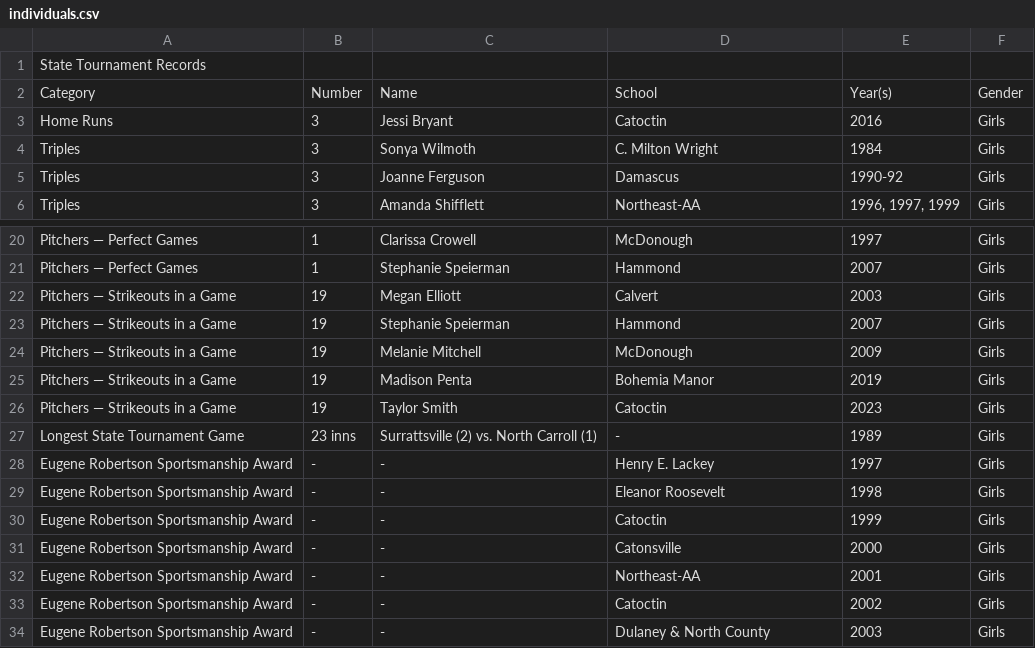
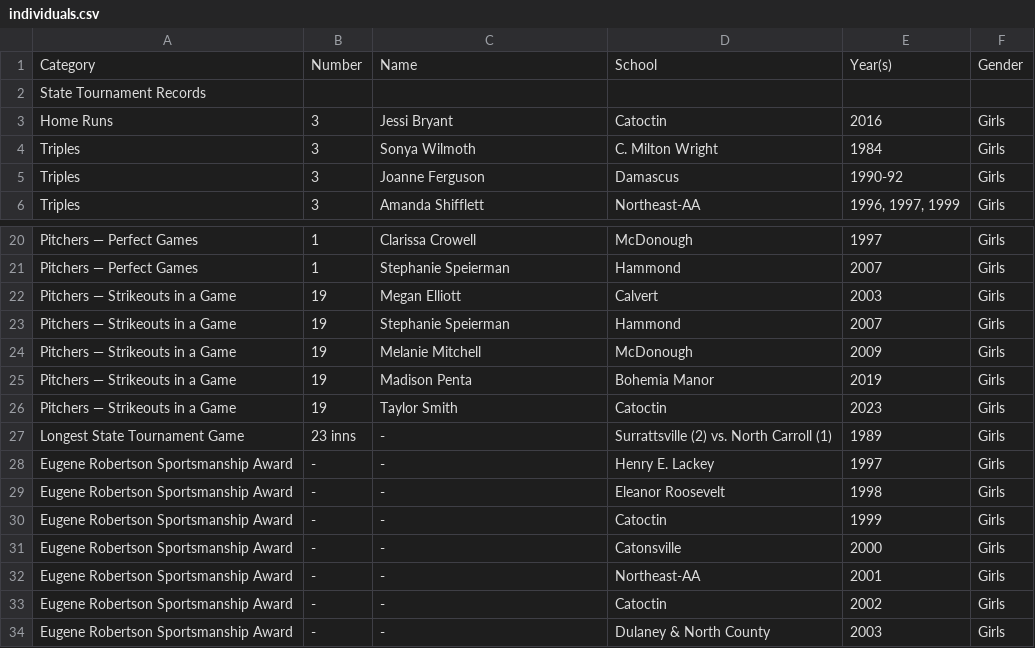
Before and after one commit to maryland-high-school-sports/record-books, a CSV file: spring/softball/individuals.csv, drawn as a sheet; only a part is shown, gaps mark what is left out.

Commit message:
update README's and individuals

```diff
--- a/spring/softball/individuals.csv
+++ b/spring/softball/individuals.csv
@@ -1,3 +1,3 @@
+Category,Number,Name,School,Year(s),Gender
 State Tournament Records,,,,,
-Category,Number,Name,School,Year(s),Gender
 Home Runs,3,Jessi Bryant,Catoctin,2016,Girls
@@ -26,3 +26,3 @@ Pitchers — Strikeouts in a Game,19,Madison Penta,Bohemia Manor,2019,Girls
 Pitchers — Strikeouts in a Game,19,Taylor Smith,Catoctin,2023,Girls
-Longest State Tournament Game,23 inns,Surrattsville (2) vs. North Carroll (1),-,1989,Girls
+Longest State Tournament Game,23 inns,-,Surrattsville (2) vs. North Carroll (1),1989,Girls
 Eugene Robertson Sportsmanship Award,-,-,Henry E. Lackey,1997,Girls
```
Also changed, not shown: winter/basketball/individuals.csv, 1 other file.
